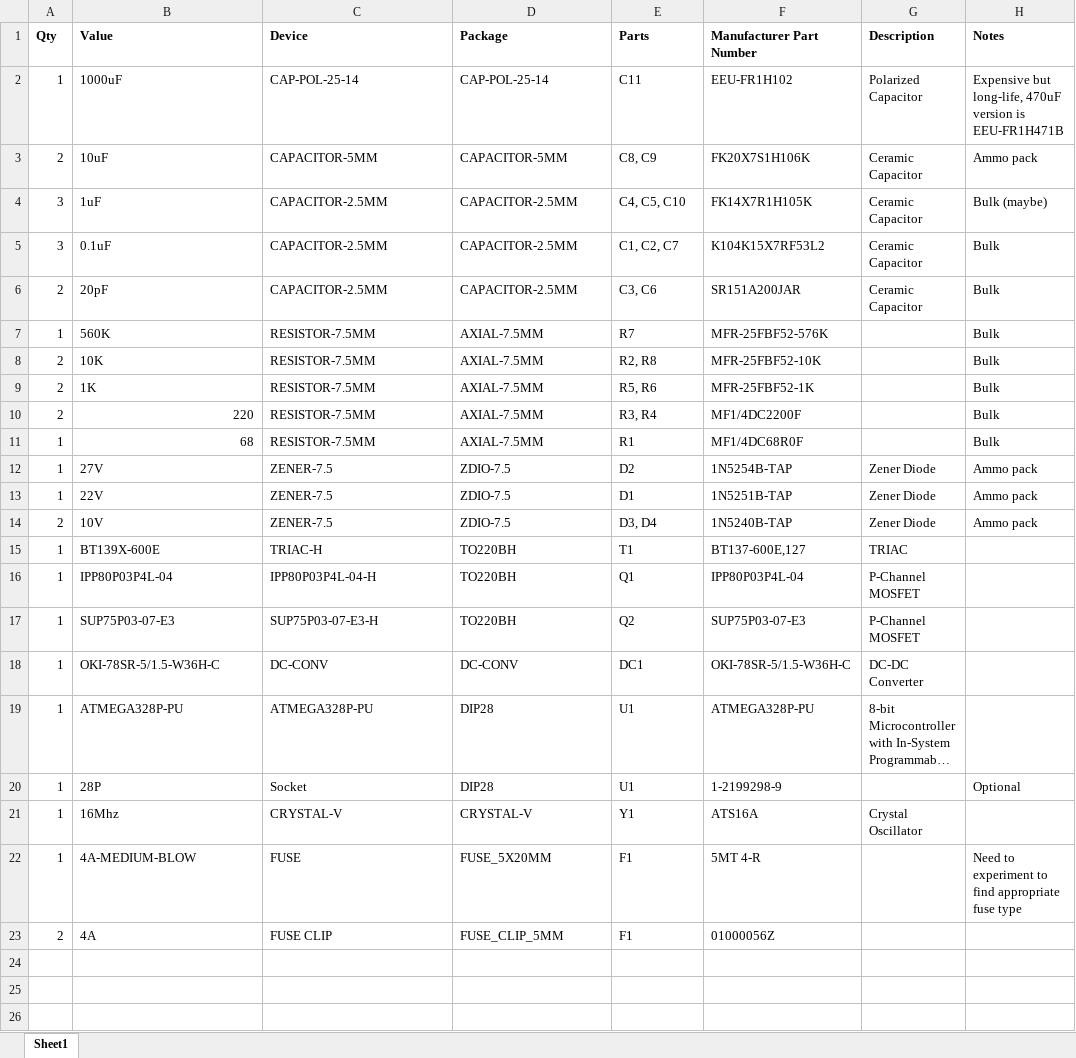
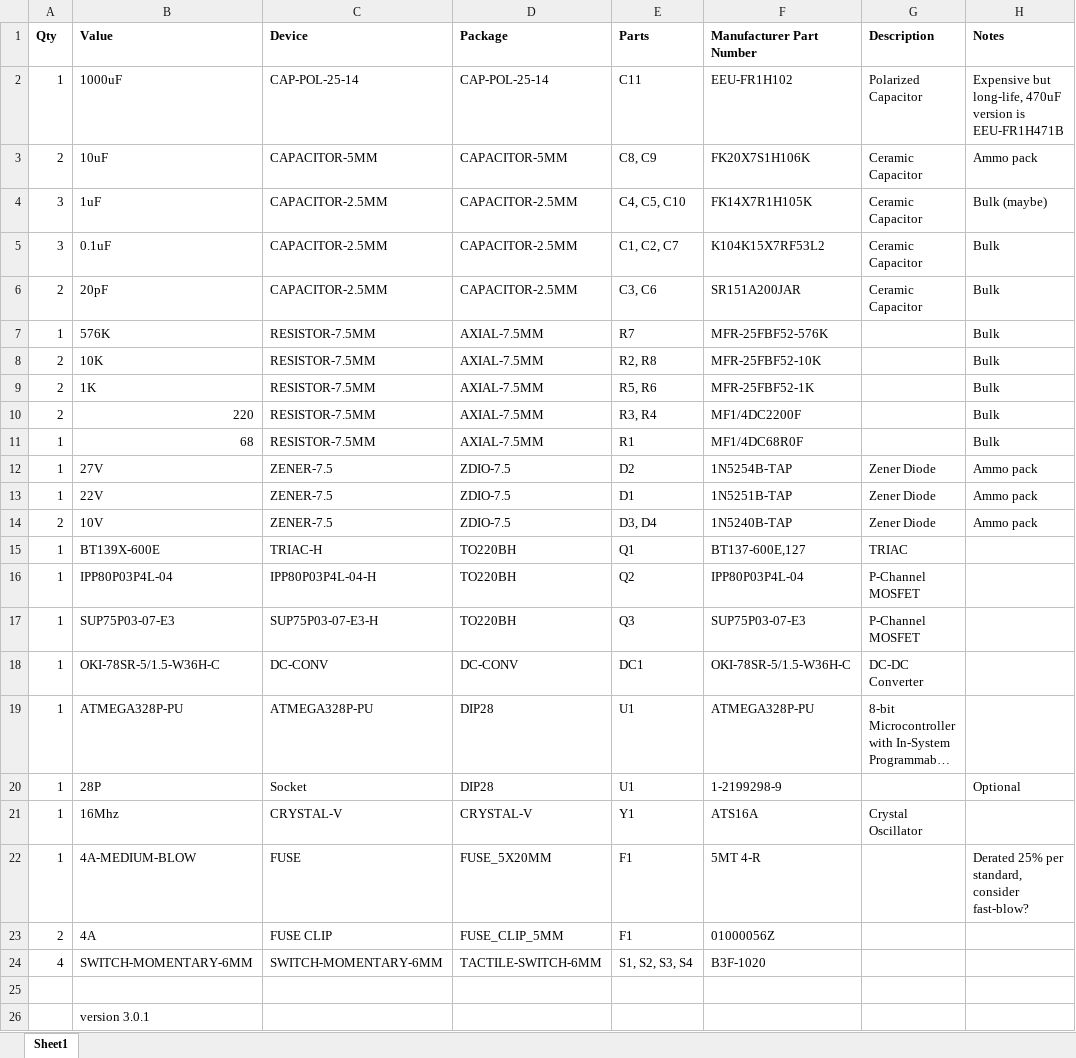
Before and after one commit to SaintGimp/MotorController, an Excel workbook: board/BOM.xlsx, sheet Sheet1, drawn as a sheet; long unchanged cells end in …; values as stored, in another font and other column widths than the file's, no borders; the diff names each change by its address in the sheet, - before the commit and + after, or states it on an @@ line.

Commit message:
Tweak TO220 packages and add board heatsink

```diff
--- a/board/BOM.xlsx (sheet Sheet1)
+++ b/board/BOM.xlsx (sheet Sheet1)
-B7 (Value): 560K
+B7 (Value): 576K
-E15 (Parts): T1
+E15 (Parts): Q1
-E16 (Parts): Q1
+E16 (Parts): Q2
-E17 (Parts): Q2
+E17 (Parts): Q3
-H22 (Notes): Need to experiment to find appropriate fuse type
+H22 (Notes): Derated 25% per standard, consider fast-blow?
+row 24: 4 | SWITCH-MOMENTARY-6MM | SWITCH-MOMENTARY-6MM | TACTILE-SWITCH-6MM | S1, S2, S3, S4 | B3F-1020
+row 25: (empty)
+row 26:  | version 3.0.1
```
Also changed, not shown: 4 other files.
